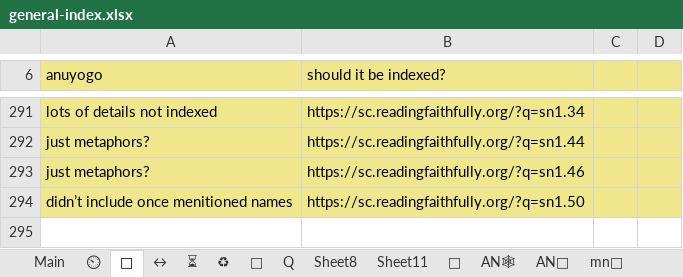
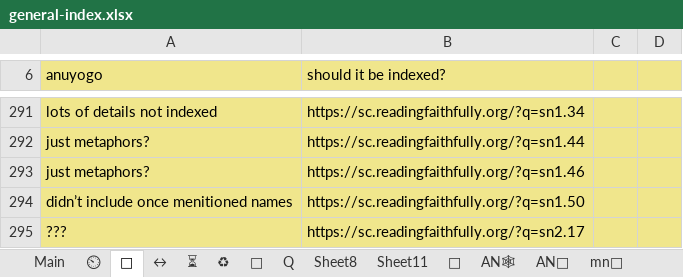
Before and after one commit to thesunshade/sutta-index, an Excel workbook: src/data/general-index.xlsx, sheet 🤔, drawn as a sheet; only a part is shown, gaps mark what is left out; values as stored, in another font and other column widths than the file's, no borders; the diff names each change by its address in the sheet, - before the commit and + after, or states it on an @@ line.

```diff
--- a/src/data/general-index.xlsx (sheet 🤔)
+++ b/src/data/general-index.xlsx (sheet 🤔)
+row 295: ??? | https://sc.readingfaithfully.org/?q=sn2.17
```
Also changed, not shown: sheet Main, sheet ⏲, sheet ⏳, 1 other file.
